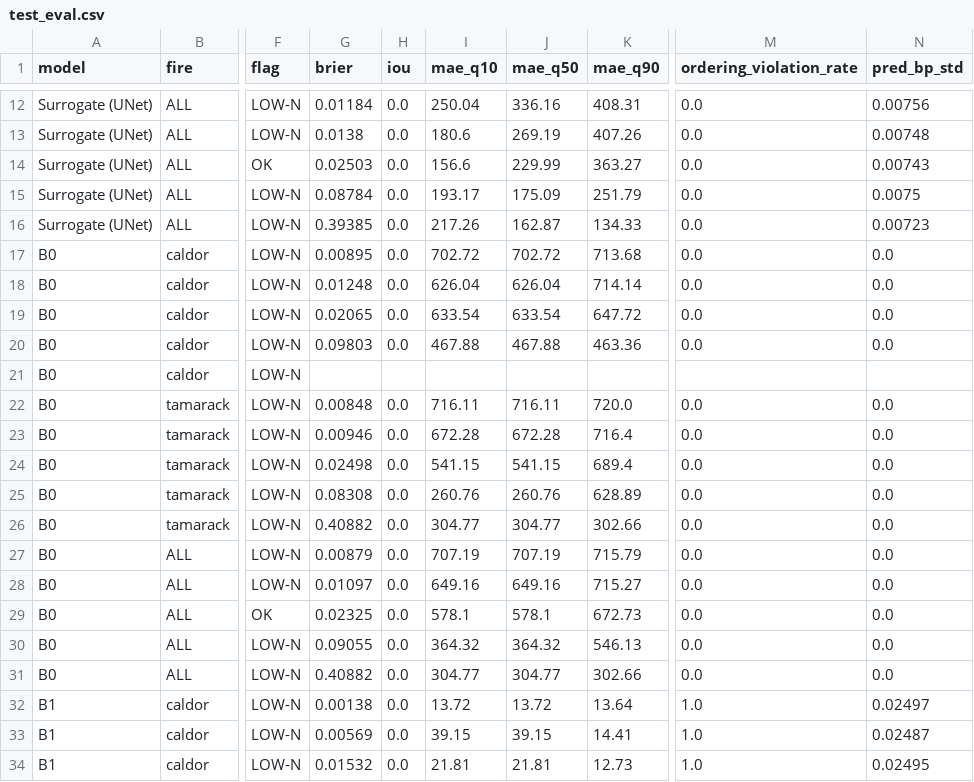
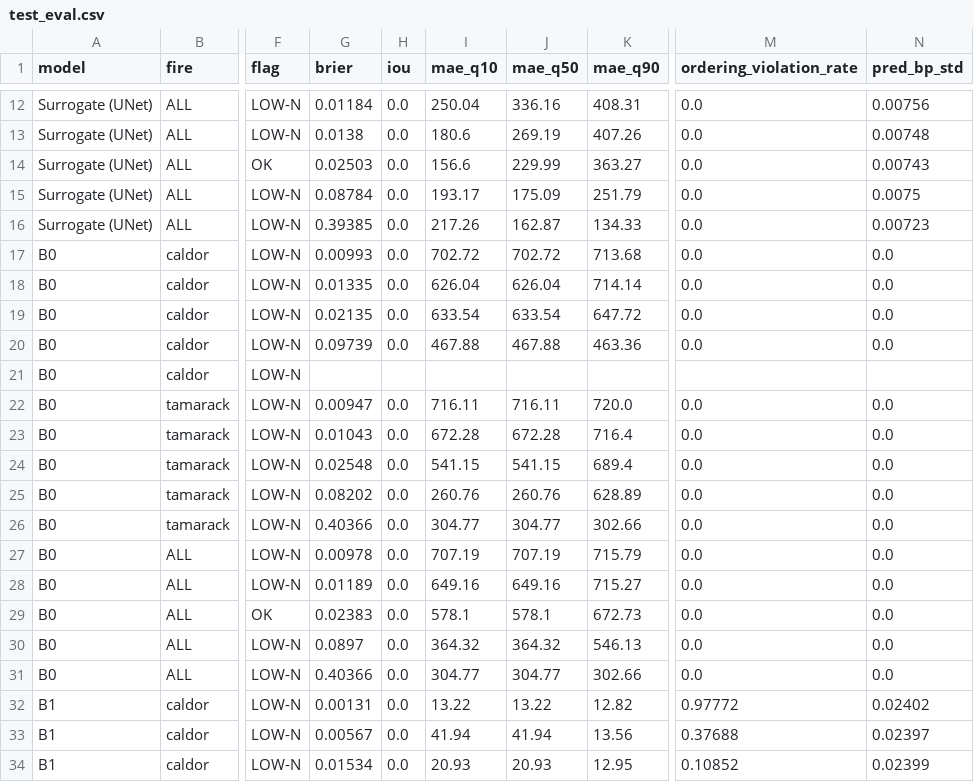
Before and after one commit to miteshsingh7/wildfire_simulation, a CSV file: reports/kaggle_today_dry/test_eval.csv, drawn as a sheet; only a part is shown, gaps mark what is left out; the diff covers the shown part only; the diff names each change by its address in the sheet, - before the commit and + after, or states it on an @@ line.

Commit message:
feat(phase-4c): margin vs nist truth, timing error finding, latency analysis, and report

```diff
--- a/reports/kaggle_today_dry/test_eval.csv
+++ b/reports/kaggle_today_dry/test_eval.csv
-G17 (brier): 0.00895
+G17 (brier): 0.00993
-G18 (brier): 0.01248
+G18 (brier): 0.01335
-G19 (brier): 0.02065
+G19 (brier): 0.02135
-G20 (brier): 0.09803
+G20 (brier): 0.09739
-G22 (brier): 0.00848
+G22 (brier): 0.00947
-G23 (brier): 0.00946
+G23 (brier): 0.01043
-G24 (brier): 0.02498
+G24 (brier): 0.02548
-G25 (brier): 0.08308
+G25 (brier): 0.08202
-G26 (brier): 0.40882
+G26 (brier): 0.40366
-G27 (brier): 0.00879
+G27 (brier): 0.00978
-G28 (brier): 0.01097
+G28 (brier): 0.01189
-G29 (brier): 0.02325
+G29 (brier): 0.02383
-G30 (brier): 0.09055
+G30 (brier): 0.0897
-G31 (brier): 0.40882
+G31 (brier): 0.40366
-G32 (brier): 0.00138
+G32 (brier): 0.00131
-I32 (mae_q10): 13.72
+I32 (mae_q10): 13.22
-J32 (mae_q50): 13.72
+J32 (mae_q50): 13.22
-K32 (mae_q90): 13.64
+K32 (mae_q90): 12.82
-M32 (ordering_violation_rate): 1.0
+M32 (ordering_violation_rate): 0.97772
-N32 (pred_bp_std): 0.02497
+N32 (pred_bp_std): 0.02402
-G33 (brier): 0.00569
+G33 (brier): 0.00567
-I33 (mae_q10): 39.15
+I33 (mae_q10): 41.94
-J33 (mae_q50): 39.15
+J33 (mae_q50): 41.94
-K33 (mae_q90): 14.41
+K33 (mae_q90): 13.56
-M33 (ordering_violation_rate): 1.0
+M33 (ordering_violation_rate): 0.37688
-N33 (pred_bp_std): 0.02487
+N33 (pred_bp_std): 0.02397
-G34 (brier): 0.01532
+G34 (brier): 0.01534
-I34 (mae_q10): 21.81
+I34 (mae_q10): 20.93
-J34 (mae_q50): 21.81
+J34 (mae_q50): 20.93
-K34 (mae_q90): 12.73
+K34 (mae_q90): 12.95
-M34 (ordering_violation_rate): 1.0
+M34 (ordering_violation_rate): 0.10852
-N34 (pred_bp_std): 0.02495
+N34 (pred_bp_std): 0.02399
```
Also changed, not shown: 79 edited cells elsewhere in this file, reports/step2_surrogate_inference_latency.csv, reports/test_eval.csv, 12 other files.
